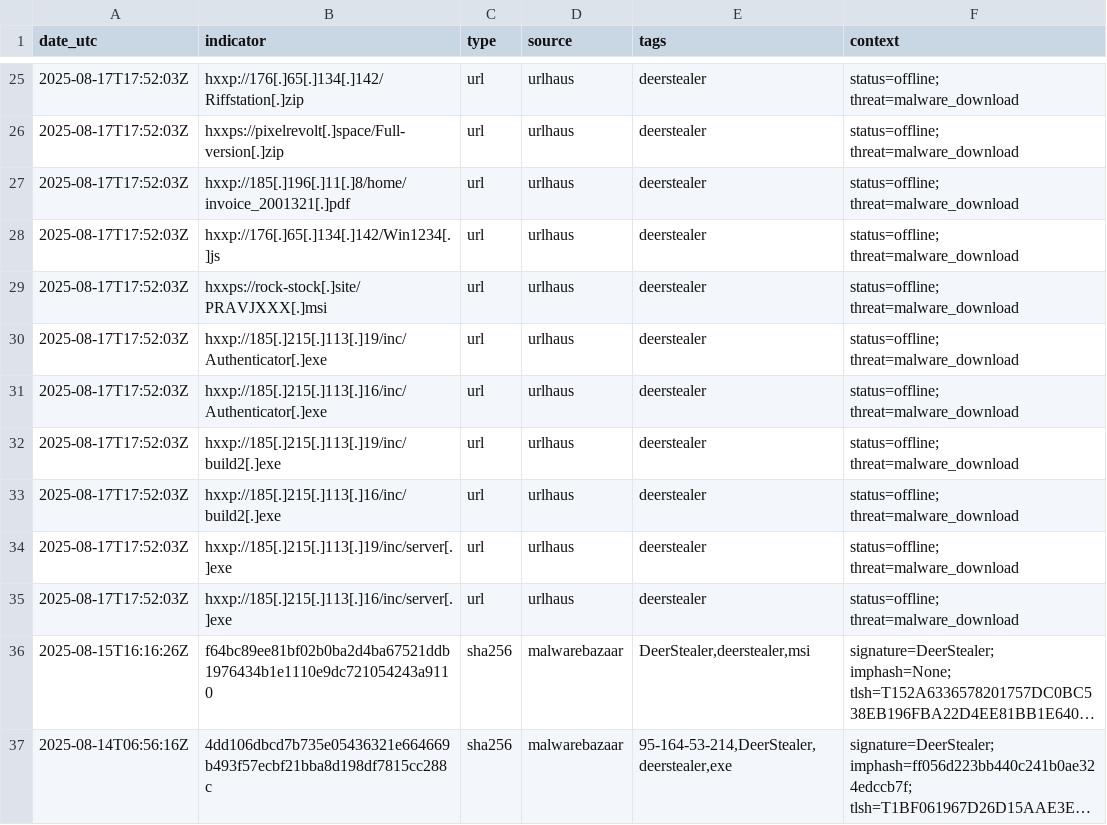
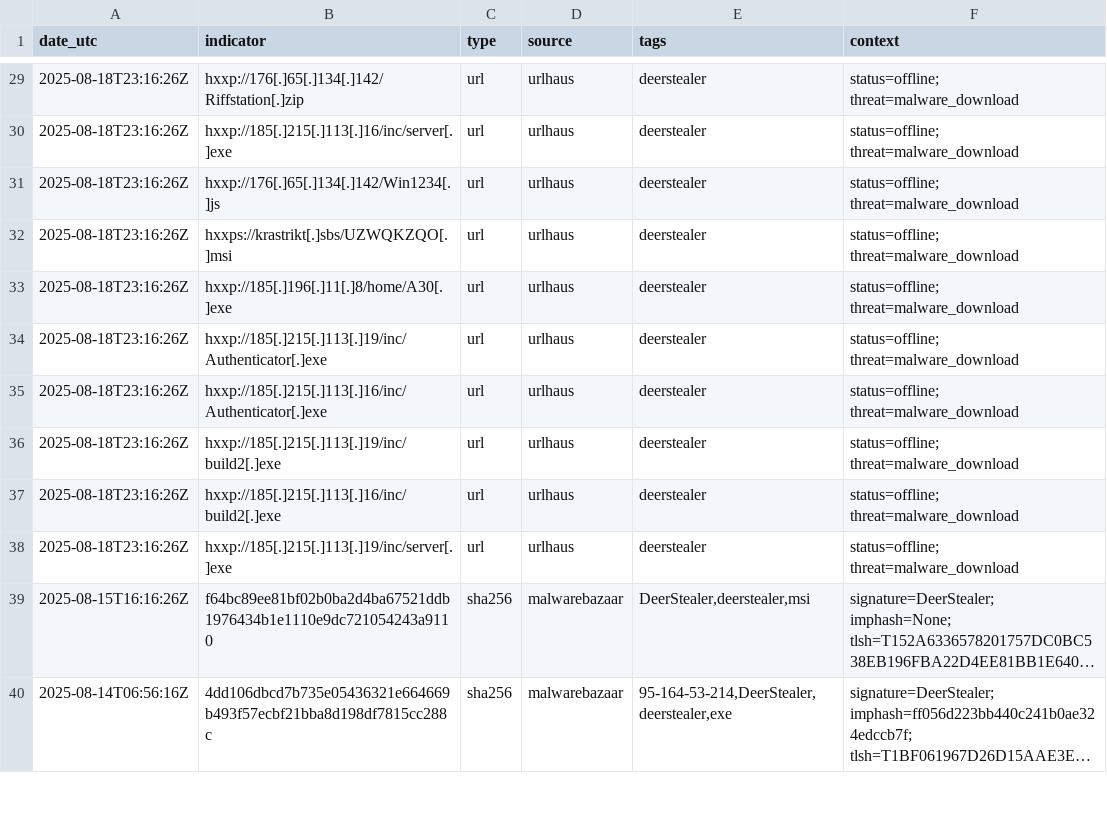
Before and after one commit to Mal3ear/ioc-index, a TSV file: data/deerstealer_iocs.tsv, drawn as a sheet; only a part is shown, gaps mark what is left out; long unchanged cells end in …; removed rows and columns are numbered as before the commit, all else as after; the diff covers the shown part only; the diff names each change by its address in the sheet, - before the commit and + after, or states it on an @@ line.

Commit message:
[auto] Update data/deerstealer_iocs.tsv for tag=deerstealer at 2025-08-18T23:16:30Z

```diff
--- a/data/deerstealer_iocs.tsv
+++ b/data/deerstealer_iocs.tsv
-A29 (date_utc): 2025-08-17T17:52:03Z
+A29 (date_utc): 2025-08-18T23:16:26Z
-row 26: 2025-08-17T17:52:03Z | hxxps://pixelrevolt[.]space/Full-version[.]zip | url | urlhaus | deerstealer | status=offline; threat=malware_download
-A30:A32 (date_utc): 2025-08-17T17:52:03Z
+A30:A32 (date_utc): 2025-08-18T23:16:26Z
-B30 (indicator): hxxp://185[.]196[.]11[.]8/home/invoice_2001321[.]pdf
+B30 (indicator): hxxp://185[.]215[.]113[.]16/inc/server[.]exe
-B32 (indicator): hxxps://rock-stock[.]site/PRAVJXXX[.]msi
+B32 (indicator): hxxps://krastrikt[.]sbs/UZWQKZQO[.]msi
+row 33: 2025-08-18T23:16:26Z | hxxp://185[.]196[.]11[.]8/home/A30[.]exe | url | urlhaus | deerstealer | status=offline; threat=malware_download
-A34:A38 (date_utc): 2025-08-17T17:52:03Z
+A34:A38 (date_utc): 2025-08-18T23:16:26Z
-row 35: 2025-08-17T17:52:03Z | hxxp://185[.]215[.]113[.]16/inc/server[.]exe | url | urlhaus | deerstealer | status=offline; threat=malware_download
```
Also changed, not shown: 7 added rows, 3 removed rows and 28 edited cells elsewhere in this file.
